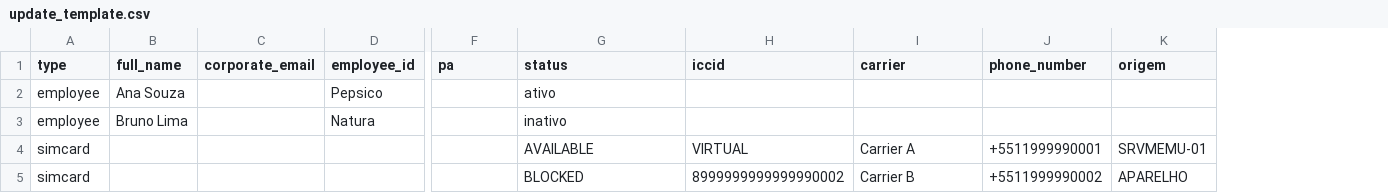
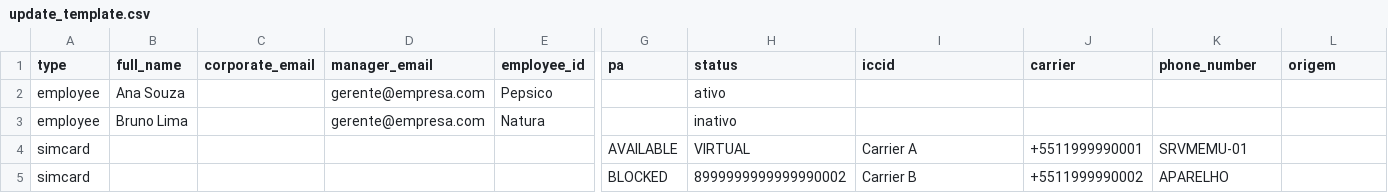
Before and after one commit to andresouza701/lineops, a CSV file: static/update_template.csv, drawn as a sheet; only a part is shown, gaps mark what is left out; removed rows and columns are numbered as before the commit, all else as after; rows hold the shown columns only; the diff names each change by its address in the sheet, - before the commit and + after, or states it on an @@ line.

Commit message:
FEAT: adiciona gerente ao fluxo de upload

```diff
--- a/static/update_template.csv
+++ b/static/update_template.csv
+column D (manager_email), rows 2-3: gerente@empresa.com | gerente@empresa.com
-row 4: simcard |  |  |  |  | AVAILABLE | VIRTUAL | Carrier A | +5511999990001 | SRVMEMU-01
-row 5: simcard |  |  |  |  | BLOCKED | 8999999999999990002 | Carrier B | +5511999990002 | APARELHO
+row 4: simcard |  |  |  |  | AVAILABLE | VIRTUAL | Carrier A | +5511999990001 | SRVMEMU-01
+row 5: simcard |  |  |  |  | BLOCKED | 8999999999999990002 | Carrier B | +5511999990002 | APARELHO
```
Also changed, not shown: static/upload_template.csv, 3 other files.
